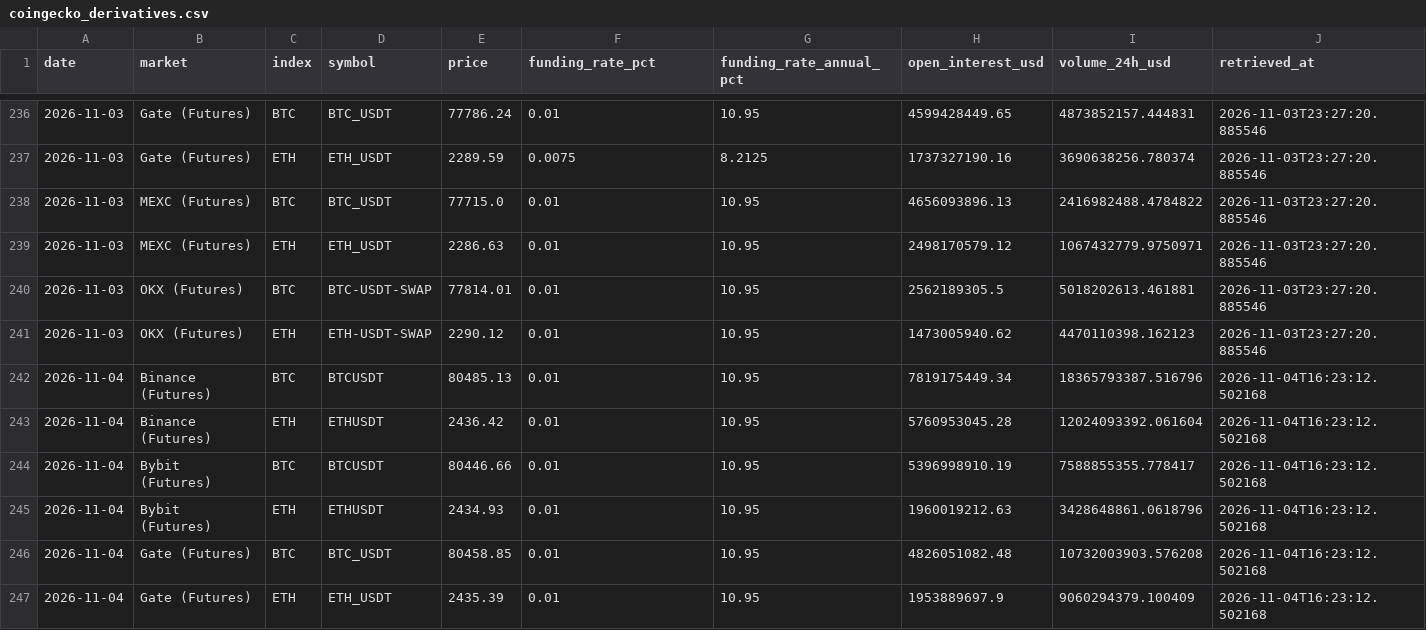
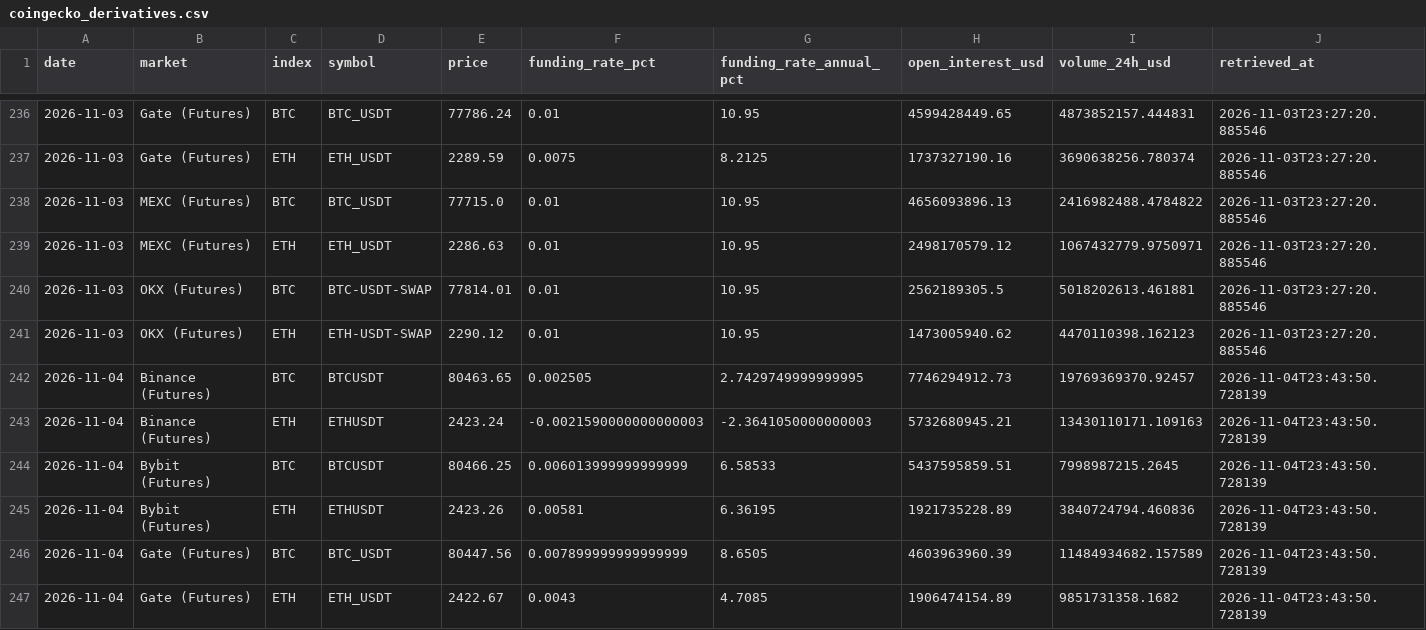
Before and after one commit to d87skg/gmre-collectors, a CSV file: data/coingecko_derivatives.csv, drawn as a sheet; only a part is shown, gaps mark what is left out; the diff covers the shown part only.

```diff
--- a/data/coingecko_derivatives.csv
+++ b/data/coingecko_derivatives.csv
@@ -241,7 +241,7 @@ date,market,index,symbol,price,funding_rate_pct,funding_rate_annual_pct,open_int
 2026-11-03,OKX (Futures),ETH,ETH-USDT-SWAP,2290.12,0.01,10.95,1473005940.62,4470110398.162123,2026-11-03T23:27:20.885546
-2026-11-04,Binance (Futures),BTC,BTCUSDT,80485.13,0.01,10.95,7819175449.34,18365793387.516796,2026-11-04T16:23:12.502168
-2026-11-04,Binance (Futures),ETH,ETHUSDT,2436.42,0.01,10.95,5760953045.28,12024093392.061604,2026-11-04T16:23:12.502168
-2026-11-04,Bybit (Futures),BTC,BTCUSDT,80446.66,0.01,10.95,5396998910.19,7588855355.778417,2026-11-04T16:23:12.502168
-2026-11-04,Bybit (Futures),ETH,ETHUSDT,2434.93,0.01,10.95,1960019212.63,3428648861.0618796,2026-11-04T16:23:12.502168
-2026-11-04,Gate (Futures),BTC,BTC_USDT,80458.85,0.01,10.95,4826051082.48,10732003903.576208,2026-11-04T16:23:12.502168
-2026-11-04,Gate (Futures),ETH,ETH_USDT,2435.39,0.01,10.95,1953889697.9,9060294379.100409,2026-11-04T16:23:12.502168
+2026-11-04,Binance (Futures),BTC,BTCUSDT,80463.65,0.002505,2.7429749999999995,7746294912.73,19769369370.92457,2026-11-04T23:43:50.728139
+2026-11-04,Binance (Futures),ETH,ETHUSDT,2423.24,-0.0021590000000000003,-2.3641050000000003,5732680945.21,13430110171.109163,2026-11-04T23:43:50.728139
+2026-11-04,Bybit (Futures),BTC,BTCUSDT,80466.25,0.006013999999999999,6.58533,5437595859.51,7998987215.2645,2026-11-04T23:43:50.728139
+2026-11-04,Bybit (Futures),ETH,ETHUSDT,2423.26,0.00581,6.36195,1921735228.89,3840724794.460836,2026-11-04T23:43:50.728139
+2026-11-04,Gate (Futures),BTC,BTC_USDT,80447.56,0.007899999999999999,8.6505,4603963960.39,11484934682.157589,2026-11-04T23:43:50.728139
+2026-11-04,Gate (Futures),ETH,ETH_USDT,2422.67,0.0043,4.7085,1906474154.89,9851731358.1682,2026-11-04T23:43:50.728139
```
Also changed, not shown: 24 edited cells elsewhere in this file, data/deribit_funding.csv, data/deribit_oi.csv, 22 other files.
